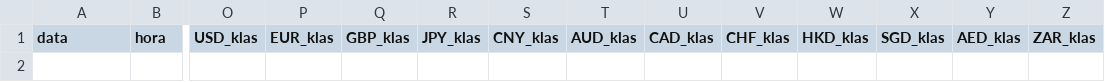
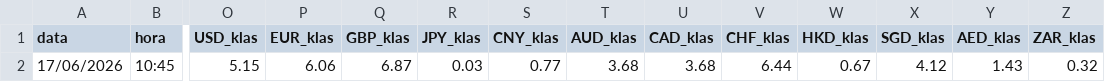
Before and after one commit to TI0Klas/cambio-klas-web, a CSV file: cambio-web/historico.csv, drawn as a sheet; only a part is shown, gaps mark what is left out; rows hold the shown columns only; the diff names each change by its address in the sheet, - before the commit and + after, or states it on an @@ line.

```diff
--- a/cambio-web/historico.csv
+++ b/cambio-web/historico.csv
+row 2: 17/06/2026 | 10:45 | 5.15 | 6.06 | 6.87 | 0.03 | 0.77 | 3.68 | 3.68 | 6.44 | 0.67 | 4.12 | 1.43 | 0.32
```
